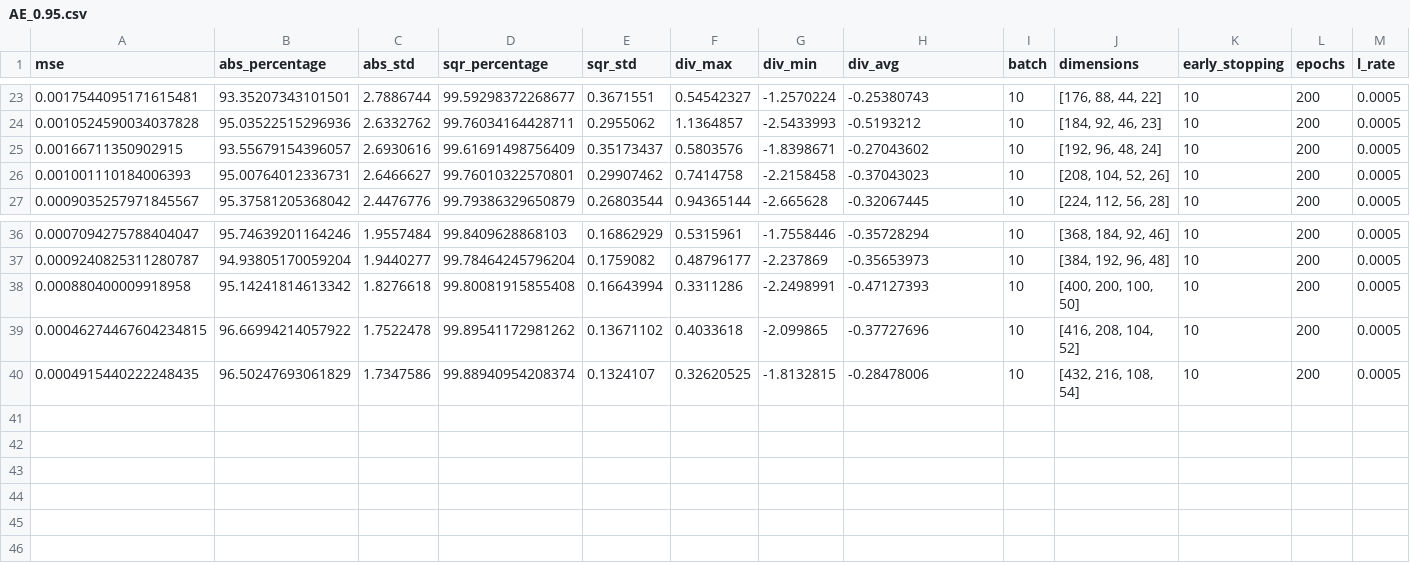
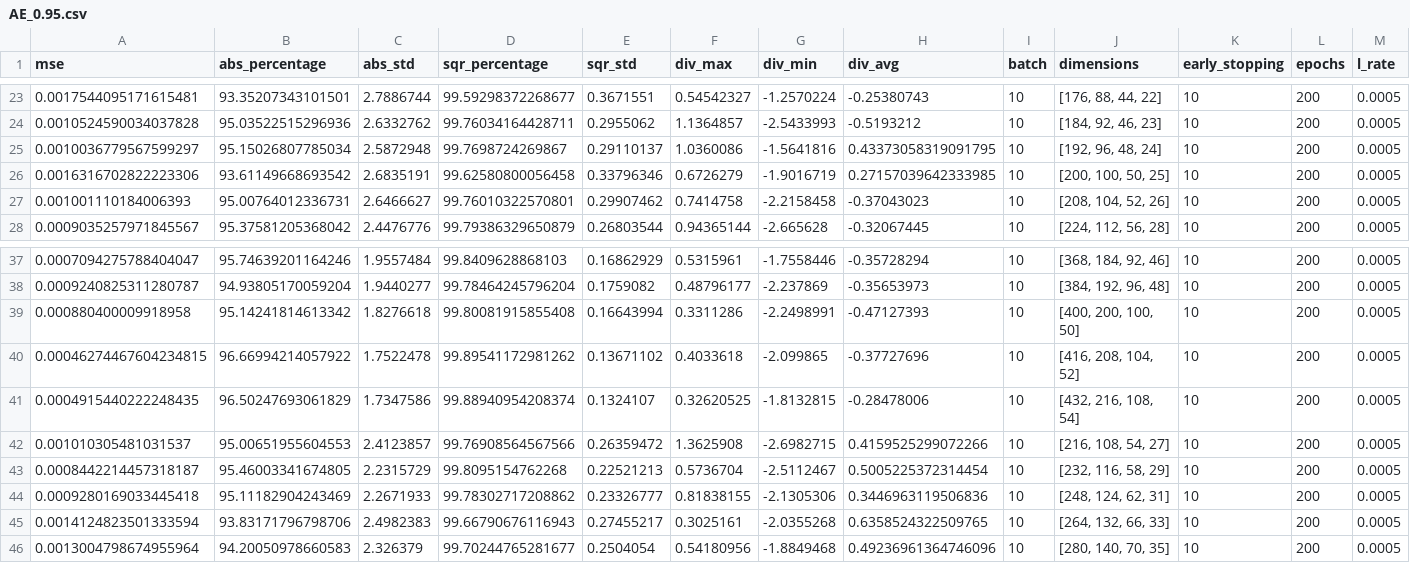
Before and after one commit to POTN1K/CompressionFlowAE, a CSV file: FlowCompression/TuningDivision/AE_0.95.csv, drawn as a sheet; only a part is shown, gaps mark what is left out; removed rows and columns are numbered as before the commit, all else as after; the diff names each change by its address in the sheet, - before the commit and + after, or states it on an @@ line.

Commit message:
Data push dims 24 -> 35

```diff
--- a/FlowCompression/TuningDivision/AE_0.95.csv
+++ b/FlowCompression/TuningDivision/AE_0.95.csv
-row 25: 0.00166711350902915 | 93.55679154396057 | 2.6930616 | 99.61691498756409 | 0.35173437 | 0.5803576 | -1.8398671 | -0.27043602 | 10 | [192, 96, 48, 24] | 10 | 200 | 0.0005
+row 25: 0.0010036779567599297 | 95.15026807785034 | 2.5872948 | 99.7698724269867 | 0.29110137 | 1.0360086 | -1.5641816 | 0.43373058319091795 | 10 | [192, 96, 48, 24] | 10 | 200 | 0.0005
+row 26: 0.0016316702822223306 | 93.61149668693542 | 2.6835191 | 99.62580800056458 | 0.33796346 | 0.6726279 | -1.9016719 | 0.27157039642333985 | 10 | [200, 100, 50, 25] | 10 | 200 | 0.0005
+row 42: 0.001010305481031537 | 95.00651955604553 | 2.4123857 | 99.76908564567566 | 0.26359472 | 1.3625908 | -2.6982715 | 0.4159525299072266 | 10 | [216, 108, 54, 27] | 10 | 200 | 0.0005
+row 43: 0.0008442214457318187 | 95.46003341674805 | 2.2315729 | 99.8095154762268 | 0.22521213 | 0.5736704 | -2.5112467 | 0.5005225372314454 | 10 | [232, 116, 58, 29] | 10 | 200 | 0.0005
+row 44: 0.0009280169033445418 | 95.11182904243469 | 2.2671933 | 99.78302717208862 | 0.23326777 | 0.81838155 | -2.1305306 | 0.3446963119506836 | 10 | [248, 124, 62, 31] | 10 | 200 | 0.0005
+row 45: 0.0014124823501333594 | 93.83171796798706 | 2.4982383 | 99.66790676116943 | 0.27455217 | 0.3025161 | -2.0355268 | 0.6358524322509765 | 10 | [264, 132, 66, 33] | 10 | 200 | 0.0005
+row 46: 0.0013004798674955964 | 94.20050978660583 | 2.326379 | 99.70244765281677 | 0.2504054 | 0.54180956 | -1.8849468 | 0.49236961364746096 | 10 | [280, 140, 70, 35] | 10 | 200 | 0.0005
```
Also changed, not shown: 22 other files.
